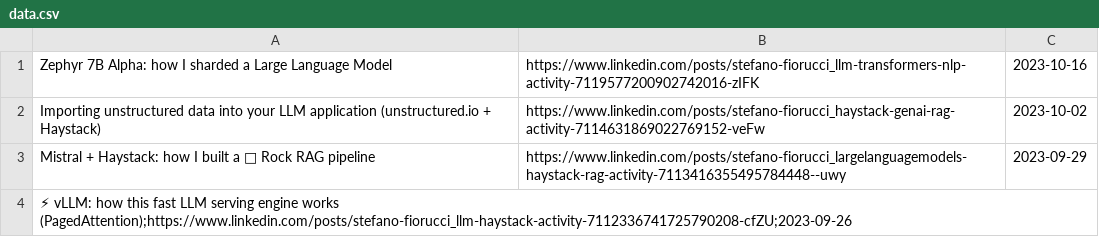
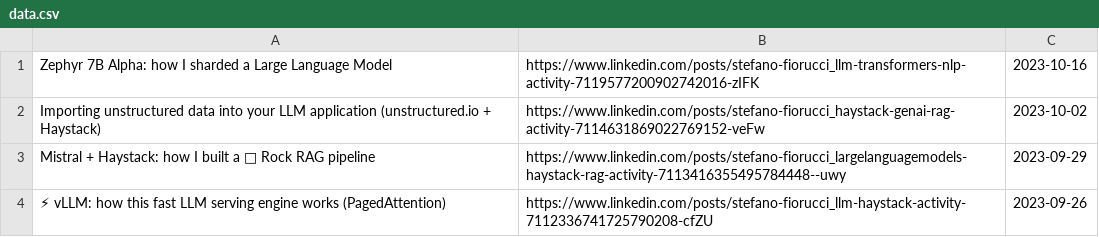
Before and after one commit to anakin87/content-collection, a CSV file: data/data.csv, drawn as a sheet.

Commit message:
fix wrong format

```diff
--- a/data/data.csv
+++ b/data/data.csv
@@ -3,2 +3,2 @@
 "Mistral + Haystack: how I built a 🎸 Rock RAG pipeline";https://www.linkedin.com/posts/stefano-fiorucci_largelanguagemodels-haystack-rag-activity-7113416355495784448--uwy;2023-09-29
-"⚡ vLLM: how this fast LLM serving engine works (PagedAttention);https://www.linkedin.com/posts/stefano-fiorucci_llm-haystack-activity-7112336741725790208-cfZU;2023-09-26
+"⚡ vLLM: how this fast LLM serving engine works (PagedAttention)";https://www.linkedin.com/posts/stefano-fiorucci_llm-haystack-activity-7112336741725790208-cfZU;2023-09-26
```
